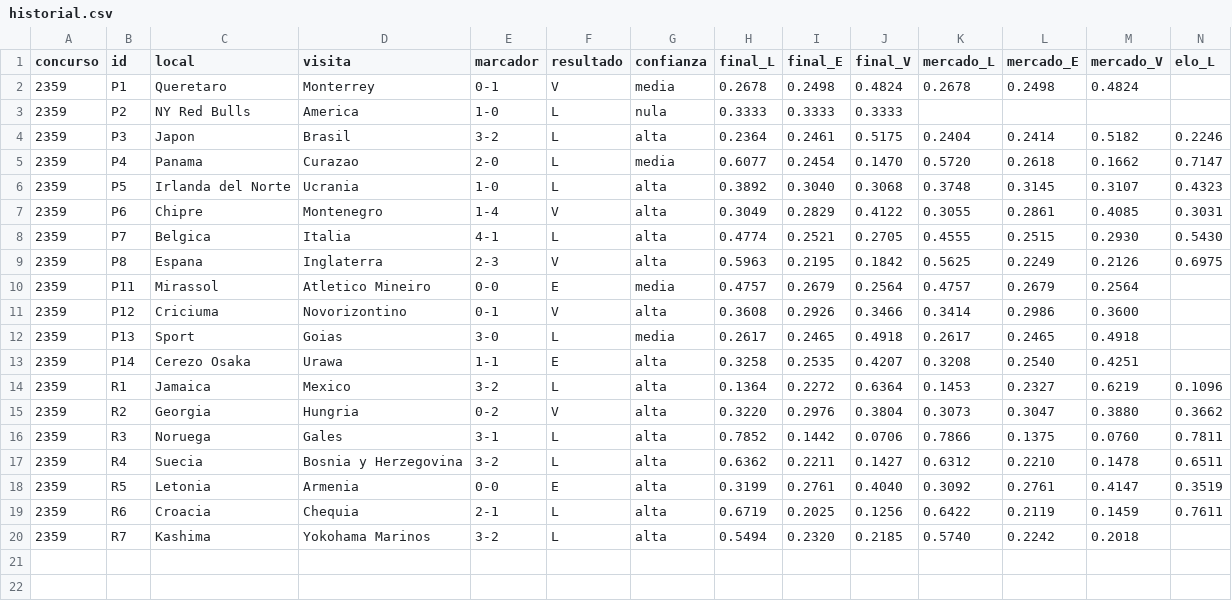
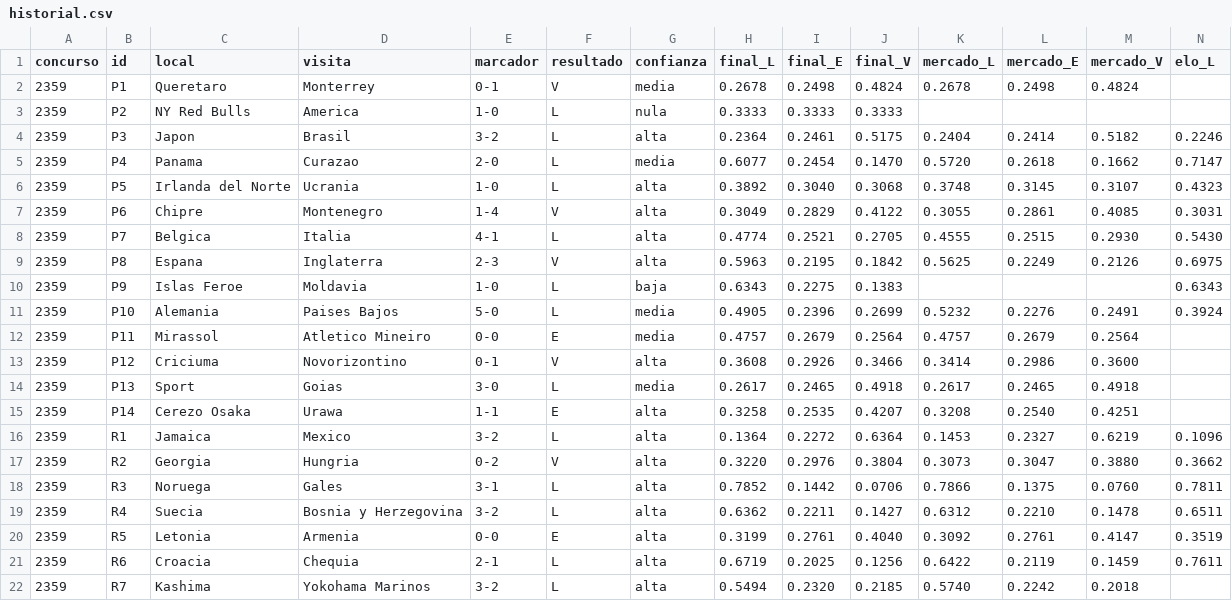
Before and after one commit to SecuriantMX/Concursos, a CSV file: progol/historial.csv, drawn as a sheet; only a part is shown; rows hold the shown columns only; the diff names each change by its address in the sheet, - before the commit and + after, or states it on an @@ line.

```diff
--- a/progol/historial.csv
+++ b/progol/historial.csv
+row 10: 2359 | P9 | Islas Feroe | Moldavia | 1-0 | L | baja | 0.6343 | 0.2275 | 0.1383 |  |  |  | 0.6343
+row 11: 2359 | P10 | Alemania | Paises Bajos | 5-0 | L | media | 0.4905 | 0.2396 | 0.2699 | 0.5232 | 0.2276 | 0.2491 | 0.3924
```
Also changed, not shown: 3 other files.
